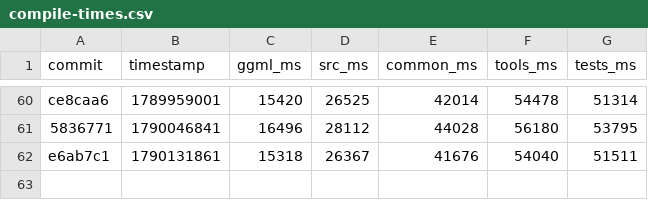
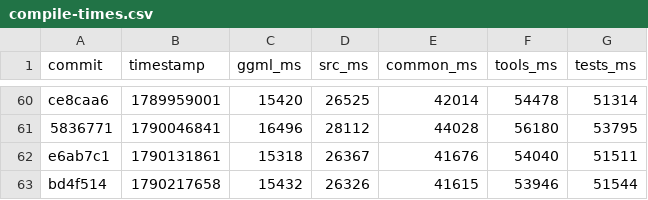
Before and after one commit to ggml-org/llama.cpp-dev, a CSV file: compile-times.csv, drawn as a sheet; only a part is shown, gaps mark what is left out; the diff names each change by its address in the sheet, - before the commit and + after, or states it on an @@ line.

```diff
--- a/compile-times.csv
+++ b/compile-times.csv
+row 63: bd4f514 | 1790217658 | 15432 | 26326 | 41615 | 53946 | 51544
```
Also changed, not shown: 2 other files.
